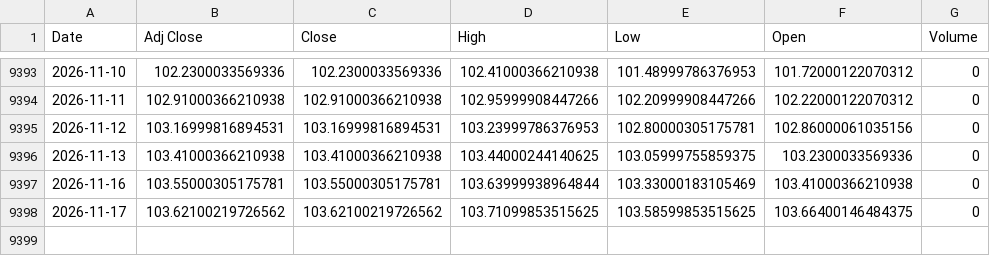
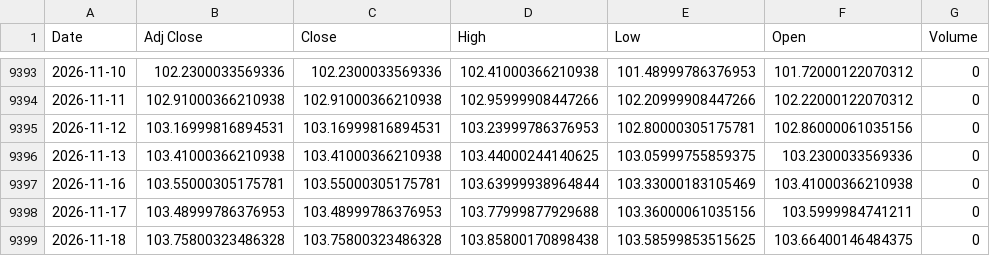
Before and after one commit to jini-bot/soxx-data, a CSV file: ref_dxy_raw.csv, drawn as a sheet; only a part is shown, gaps mark what is left out.

```diff
--- a/ref_dxy_raw.csv
+++ b/ref_dxy_raw.csv
@@ -9397,2 +9397,3 @@
 2026-11-16,103.55000305175781,103.55000305175781,103.63999938964844,103.33000183105469,103.41000366210938,0
-2026-11-17,103.62100219726562,103.62100219726562,103.71099853515625,103.58599853515625,103.66400146484375,0
+2026-11-17,103.48999786376953,103.48999786376953,103.77999877929688,103.36000061035156,103.5999984741211,0
+2026-11-18,103.75800323486328,103.75800323486328,103.85800170898438,103.58599853515625,103.66400146484375,0
```
Also changed, not shown: extra_000660_raw.csv, extra_004370_raw.csv, 26 other files.
